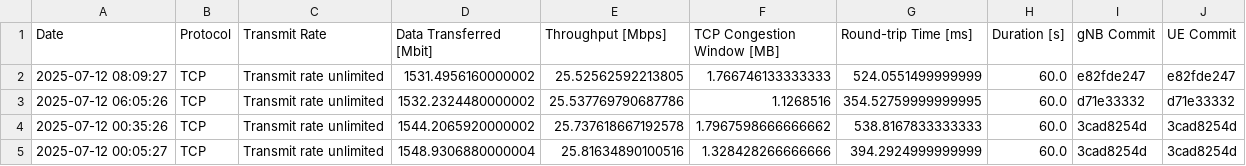
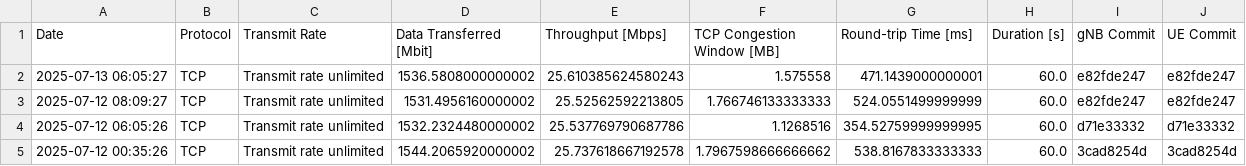
Before and after one commit to open-5g/openrangym, a CSV file: assets/test-history/test_mean_history_tcp_uplink.csv, drawn as a sheet; only a part is shown; the shorter side is filled out with more unchanged rows.

```diff
--- a/assets/test-history/test_mean_history_tcp_uplink.csv
+++ b/assets/test-history/test_mean_history_tcp_uplink.csv
@@ -1,2 +1,3 @@
 Date,Protocol,Transmit Rate,Data Transferred [Mbit],Throughput [Mbps],TCP Congestion Window [MB],Round-trip Time [ms],Duration [s],gNB Commit,UE Commit
+2025-07-13 06:05:27,TCP,Transmit rate unlimited,1536.5808000000002,25.610385624580243,1.575558,471.1439000000001,60.0,e82fde247,e82fde247
 2025-07-12 08:09:27,TCP,Transmit rate unlimited,1531.4956160000002,25.52562592213805,1.766746133333333,524.0551499999999,60.0,e82fde247,e82fde247
```
Also changed, not shown: assets/test-history/test_mean_history_tcp_downlink.csv, 1 other file.
